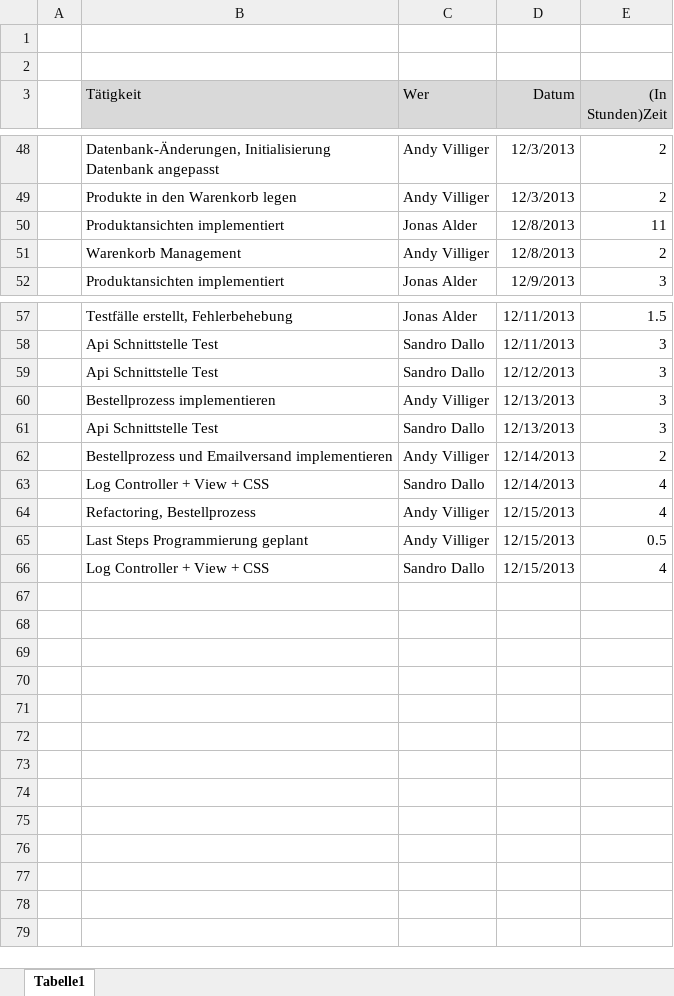
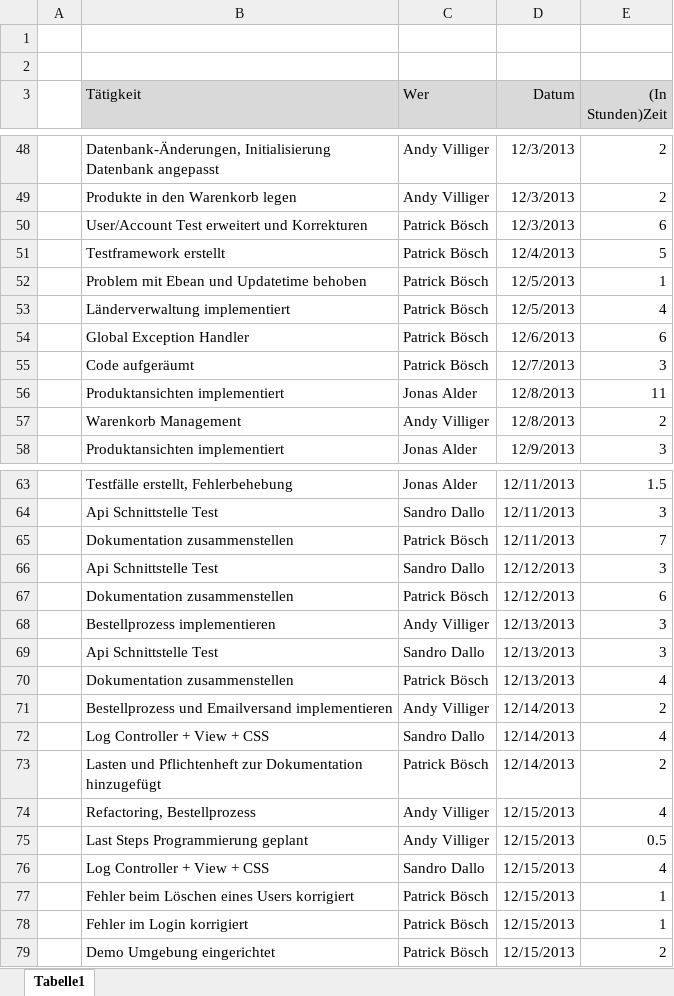
Before and after one commit to nuerscht/LFH, an Excel workbook: doc/02 Organisation/Zeiterfassung.xlsx, sheet Tabelle1, drawn as a sheet; only a part is shown, gaps mark what is left out; values as stored, in another font and other column widths than the file's, no borders; the diff names each change by its address in the sheet, - before the commit and + after, or states it on an @@ line.

Commit message:
Zeit erfasst

```diff
--- a/doc/02 Organisation/Zeiterfassung.xlsx (sheet Tabelle1)
+++ b/doc/02 Organisation/Zeiterfassung.xlsx (sheet Tabelle1)
+row 50:  | User/Account Test erweitert und Korrekturen | Patrick Bösch | 12/3/2013 | 6
+row 51:  | Testframework erstellt | Patrick Bösch | 12/4/2013 | 5
+row 52:  | Problem mit Ebean und Updatetime behoben | Patrick Bösch | 12/5/2013 | 1
+row 53:  | Länderverwaltung implementiert | Patrick Bösch | 12/5/2013 | 4
+row 54:  | Global Exception Handler | Patrick Bösch | 12/6/2013 | 6
+row 55:  | Code aufgeräumt | Patrick Bösch | 12/7/2013 | 3
+row 65:  | Dokumentation zusammenstellen | Patrick Bösch | 12/11/2013 | 7
+row 67:  | Dokumentation zusammenstellen | Patrick Bösch | 12/12/2013 | 6
+row 70:  | Dokumentation zusammenstellen | Patrick Bösch | 12/13/2013 | 4
+row 73:  | Lasten und Pflichtenheft zur Dokumentation hinzugefügt | Patrick Bösch | 12/14/2013 | 2
+row 77:  | Fehler beim Löschen eines Users korrigiert | Patrick Bösch | 12/15/2013 | 1
+row 78:  | Fehler im Login korrigiert | Patrick Bösch | 12/15/2013 | 1
+row 79:  | Demo Umgebung eingerichtet | Patrick Bösch | 12/15/2013 | 2
```
